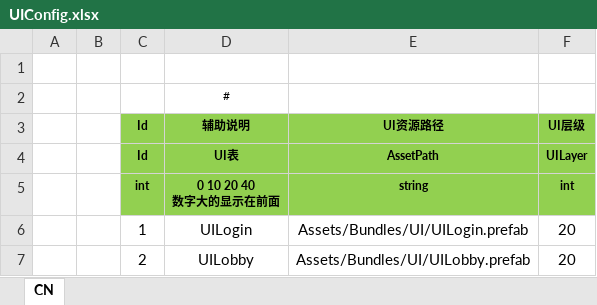
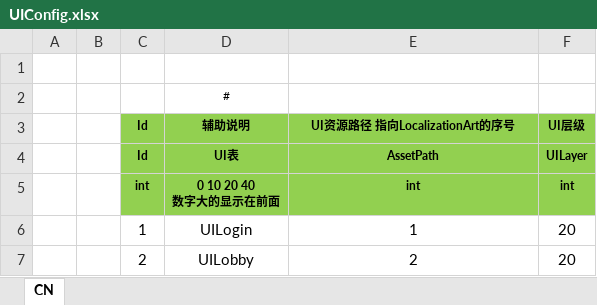
Before and after one commit to susices/ET, an Excel workbook: Excel/UI/UIConfig.xlsx, sheet CN, drawn as a sheet; values as stored, in another font and other column widths than the file's, no borders; the diff names each change by its address in the sheet, - before the commit and + after, or states it on an @@ line.

```diff
--- a/Excel/UI/UIConfig.xlsx (sheet CN)
+++ b/Excel/UI/UIConfig.xlsx (sheet CN)
-E3: UI资源路径
+E3: UI资源路径 指向LocalizationArt的序号
-E5 (UI资源路径 指向LocalizationArt的序号): string
+E5 (UI资源路径 指向LocalizationArt的序号): int
-E6 (UI资源路径 指向LocalizationArt的序号): Assets/Bundles/UI/UILogin.prefab
+E6 (UI资源路径 指向LocalizationArt的序号): 1
-E7 (UI资源路径 指向LocalizationArt的序号): Assets/Bundles/UI/UILobby.prefab
+E7 (UI资源路径 指向LocalizationArt的序号): 2
```
Also changed, not shown: Excel/Localization/LocalizationArtAsset.xlsx, 26 other files.
